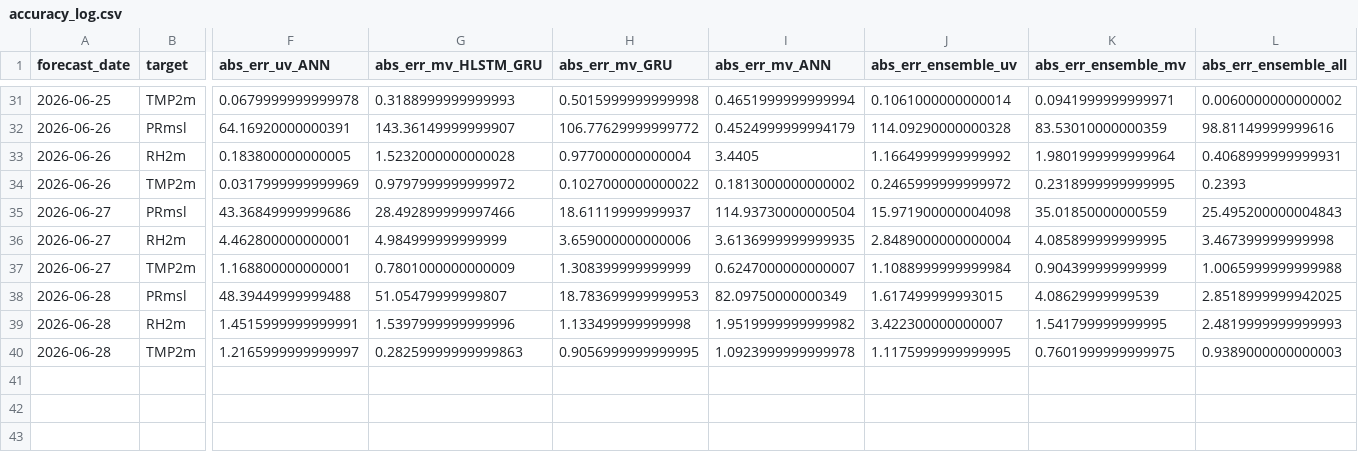
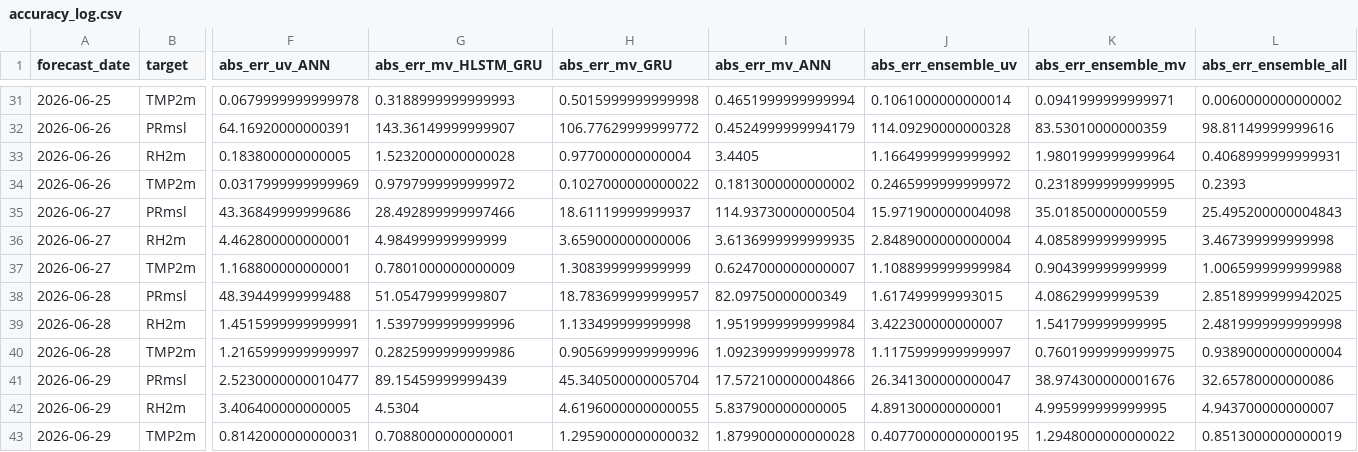
Before and after one commit to cdacaviral-source/cdacaviral-source-multicity-forecast-data-classical-om, a CSV file: data/om/Mumbai/logs/accuracy_log.csv, drawn as a sheet; only a part is shown, gaps mark what is left out; rows hold the shown columns only; the diff names each change by its address in the sheet, - before the commit and + after, or states it on an @@ line.

Commit message:
[Mumbai] accuracy_log.csv 2026-06-30

```diff
--- a/data/om/Mumbai/logs/accuracy_log.csv
+++ b/data/om/Mumbai/logs/accuracy_log.csv
-H38 (abs_err_mv_GRU): 18.783699999999953
+H38 (abs_err_mv_GRU): 18.783699999999957
-I39 (abs_err_mv_ANN): 1.9519999999999982
+I39 (abs_err_mv_ANN): 1.9519999999999984
-L39 (abs_err_ensemble_all): 2.4819999999999993
+L39 (abs_err_ensemble_all): 2.4819999999999998
-G40 (abs_err_mv_HLSTM_GRU): 0.28259999999999863
+G40 (abs_err_mv_HLSTM_GRU): 0.2825999999999986
-H40 (abs_err_mv_GRU): 0.9056999999999995
+H40 (abs_err_mv_GRU): 0.9056999999999996
-J40 (abs_err_ensemble_uv): 1.1175999999999995
+J40 (abs_err_ensemble_uv): 1.1175999999999997
-L40 (abs_err_ensemble_all): 0.9389000000000003
+L40 (abs_err_ensemble_all): 0.9389000000000004
+row 41: 2026-06-29 | PRmsl | 2.5230000000010477 | 89.15459999999439 | 45.340500000005704 | 17.572100000004866 | 26.341300000000047 | 38.974300000001676 | 32.65780000000086
+row 42: 2026-06-29 | RH2m | 3.406400000000005 | 4.5304 | 4.6196000000000055 | 5.837900000000005 | 4.891300000000001 | 4.995999999999995 | 4.943700000000007
+row 43: 2026-06-29 | TMP2m | 0.8142000000000031 | 0.7088000000000001 | 1.2959000000000032 | 1.8799000000000028 | 0.40770000000000195 | 1.2948000000000022 | 0.8513000000000019
```
